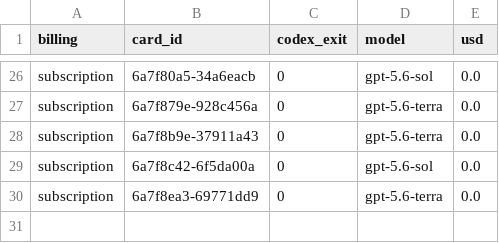
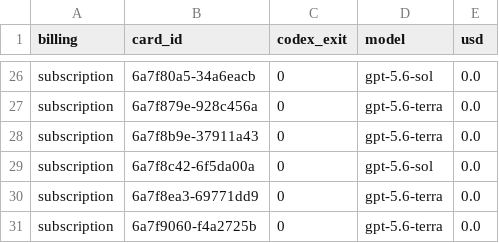
Before and after one commit to danielzhang04/kb, a TSV file: ledgers/cost/codex-direct-2026-08-14.tsv, drawn as a sheet; only a part is shown, gaps mark what is left out.

```diff
--- a/ledgers/cost/codex-direct-2026-08-14.tsv
+++ b/ledgers/cost/codex-direct-2026-08-14.tsv
@@ -30 +30,2 @@ subscription	6a7f8c42-6f5da00a	0	gpt-5.6-sol	0.0
 subscription	6a7f8ea3-69771dd9	0	gpt-5.6-terra	0.0
+subscription	6a7f9060-f4a2725b	0	gpt-5.6-terra	0.0
```
Also changed, not shown: 1 other file.
